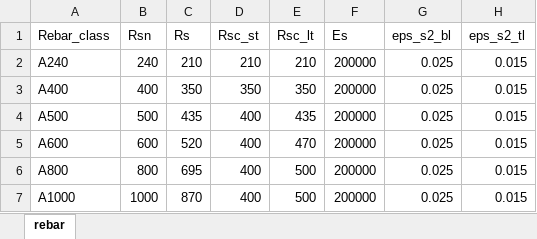
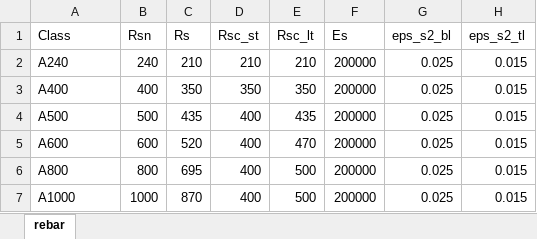
Before and after one commit to AGFreeman/rc_section_capacity, an Excel workbook: rebar.xlsx, sheet rebar, drawn as a sheet; values as stored, in another font and other column widths than the file's, no borders; the diff names each change by its address in the sheet, - before the commit and + after, or states it on an @@ line.

```diff
--- a/rebar.xlsx (sheet rebar)
+++ b/rebar.xlsx (sheet rebar)
-A1: Rebar_class
+A1: Class
```
Also changed, not shown: concrete.xlsx, 10 other files.
